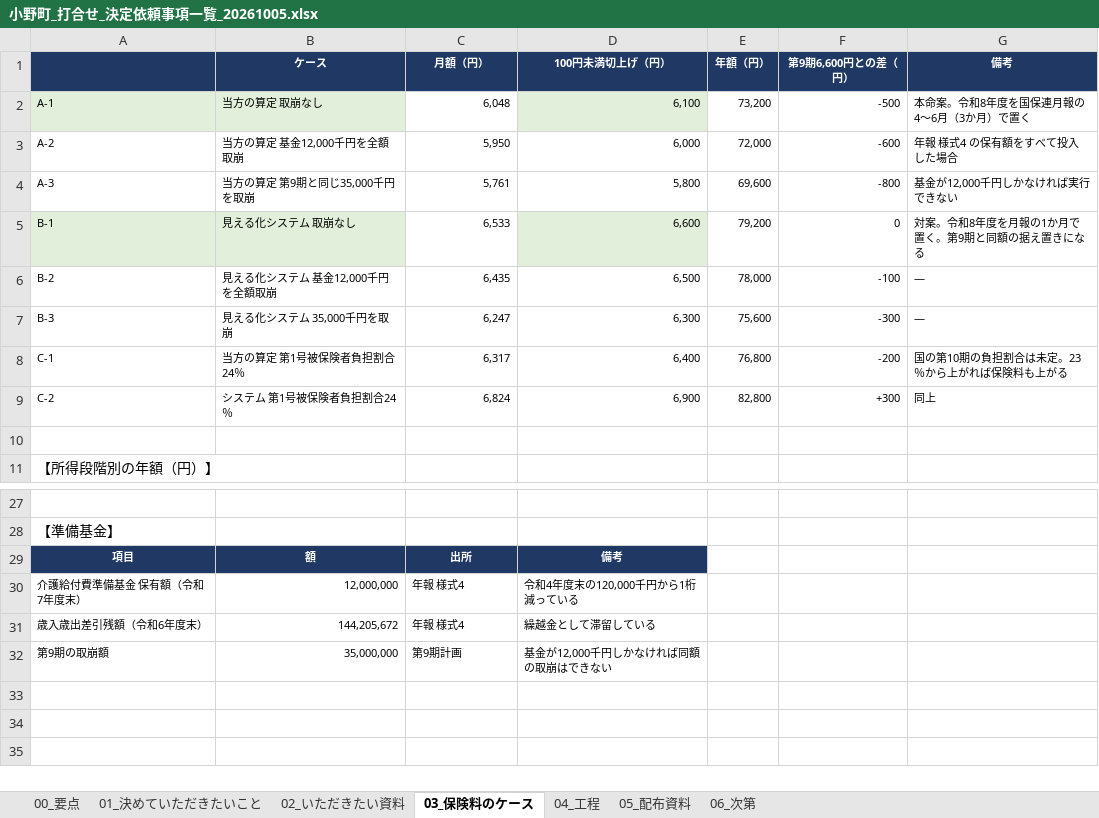
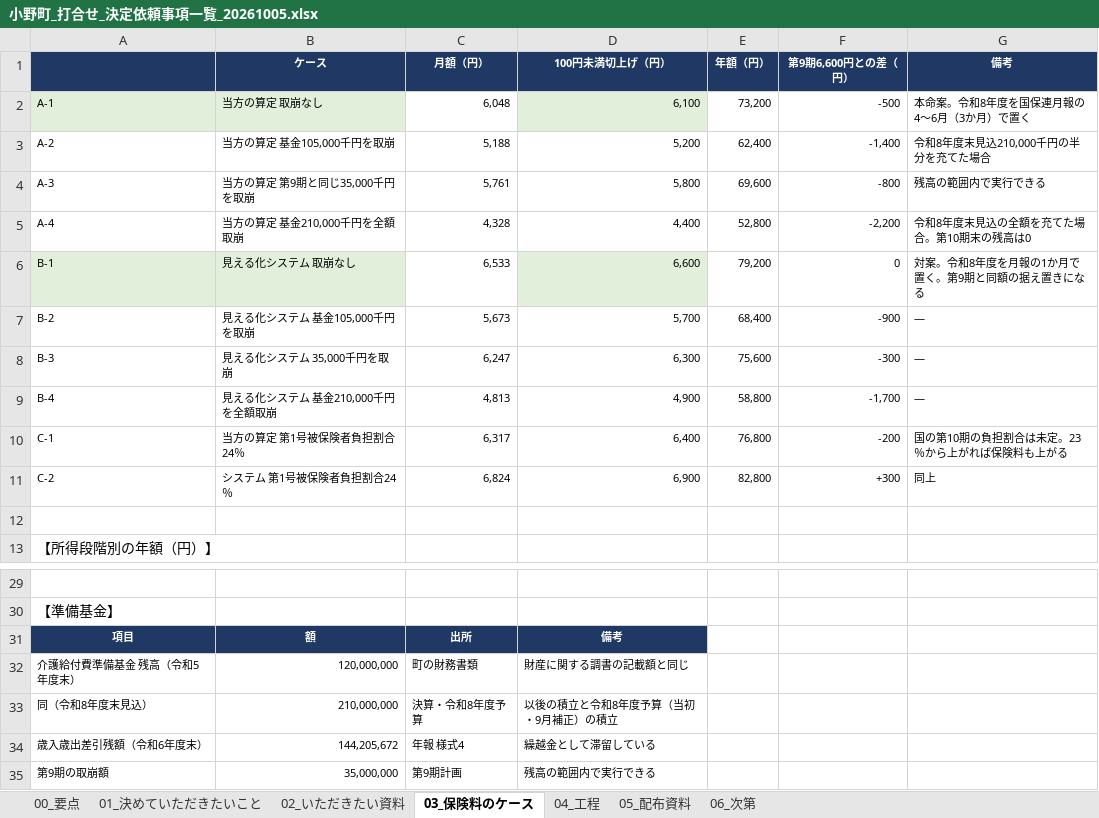
Before and after one commit to ryowakayama-gif/repository, an Excel workbook: 小野町_引継ぎ_整理済/19_打合せ/小野町_打合せ_決定依頼事項一覧_20261005.xlsx, sheet 03_保険料のケース, drawn as a sheet; only a part is shown, gaps mark what is left out; values as stored, in another font and other column widths than the file's, no borders; removed rows and columns are numbered as before the commit, all else as after; the diff names each change by its address in the sheet, - before the commit and + after, or states it on an @@ line.

```diff
--- a/小野町_引継ぎ_整理済/19_打合せ/小野町_打合せ_決定依頼事項一覧_20261005.xlsx (sheet 03_保険料のケース)
+++ b/小野町_引継ぎ_整理済/19_打合せ/小野町_打合せ_決定依頼事項一覧_20261005.xlsx (sheet 03_保険料のケース)
-B3 (ケース): 当方の算定 基金12,000千円を全額取崩
+B3 (ケース): 当方の算定 基金105,000千円を取崩
-C3 (月額（円）): 5,950
+C3 (月額（円）): 5,188
-D3 (100円未満切上げ（円）): 6,000
+D3 (100円未満切上げ（円）): 5,200
-E3 (年額（円）): 72,000
+E3 (年額（円）): 62,400
-F3 (第9期6,600円との差（円）): -600
+F3 (第9期6,600円との差（円）): -1,400
-G3 (備考): 年報 様式4 の保有額をすべて投入した場合
+G3 (備考): 令和8年度末見込210,000千円の半分を充てた場合
-G4 (備考): 基金が12,000千円しかなければ実行できない
+G4 (備考): 残高の範囲内で実行できる
+row 5: A-4 | 当方の算定 基金210,000千円を全額取崩 | 4,328 | 4,400 | 52,800 | -2,200 | 令和8年度末見込の全額を充てた場合。第10期末の残高は0
-B7 (ケース): 見える化システム 基金12,000千円を全額取崩
+B7 (ケース): 見える化システム 基金105,000千円を取崩
-C7 (月額（円）): 6,435
+C7 (月額（円）): 5,673
-D7 (100円未満切上げ（円）): 6,500
+D7 (100円未満切上げ（円）): 5,700
-E7 (年額（円）): 78,000
+E7 (年額（円）): 68,400
-F7 (第9期6,600円との差（円）): -100
+F7 (第9期6,600円との差（円）): -900
+row 9: B-4 | 見える化システム 基金210,000千円を全額取崩 | 4,813 | 4,900 | 58,800 | -1,700 | ―
-row 30: 介護給付費準備基金 保有額（令和7年度末） | 12,000,000 | 年報 様式4 | 令和4年度末の120,000千円から1桁減っている
+row 32: 介護給付費準備基金 残高（令和5年度末） | 120,000,000 | 町の財務書類 | 財産に関する調書の記載額と同じ
+row 33: 同（令和8年度末見込） | 210,000,000 | 決算・令和8年度予算 | 以後の積立と令和8年度予算（当初・9月補正）の積立
-D35 (100円未満切上げ（円）): 基金が12,000千円しかなければ同額の取崩はできない
+D35 (100円未満切上げ（円）): 残高の範囲内で実行できる
```
Also changed, not shown: sheet 00_要点, sheet 01_決めていただきたいこと, 小野町_引継ぎ_整理済/04_算定・見込量/小野町_第10期_サービス別単価・見込量試算_20260915.xlsx, 小野町_引継ぎ_整理済/04_算定・見込量/小野町_第10期_見える化ワークシートとの突合_20260925.xlsx, 41 other files.
